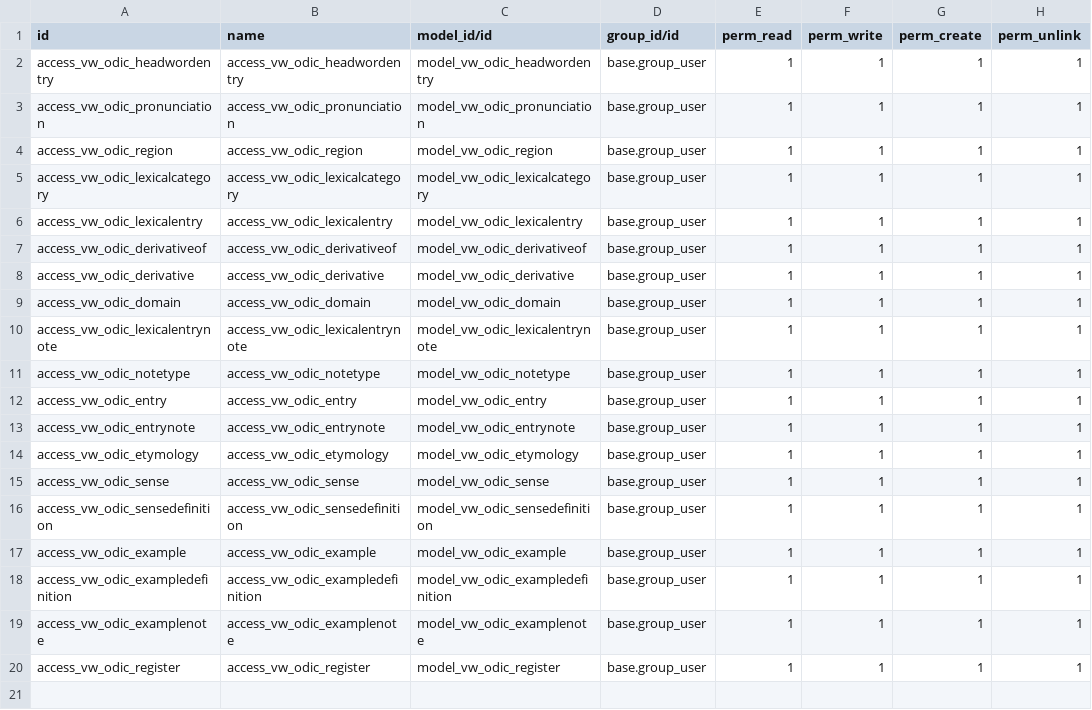
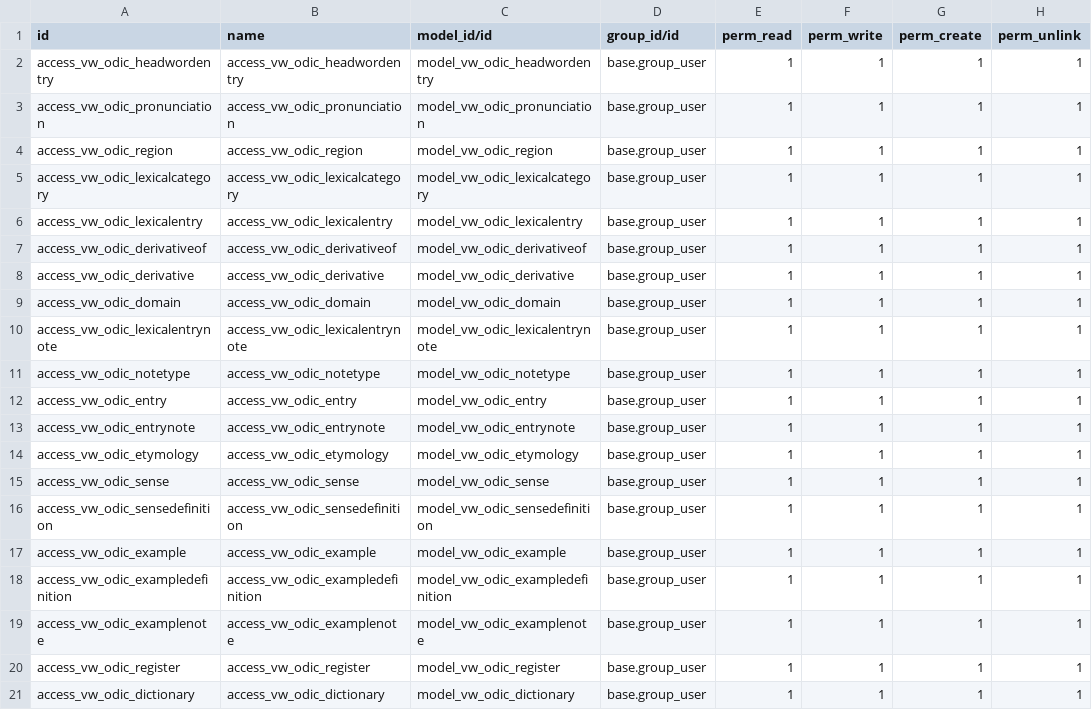
Before and after one commit to mostafabarmshory/odoo-dictionary, a CSV file: vw_odic/data/ir.model.access.csv, drawn as a sheet; the diff names each change by its address in the sheet, - before the commit and + after, or states it on an @@ line.

```diff
--- a/vw_odic/data/ir.model.access.csv
+++ b/vw_odic/data/ir.model.access.csv
+row 21: access_vw_odic_dictionary | access_vw_odic_dictionary | model_vw_odic_dictionary | base.group_user | 1 | 1 | 1 | 1
```
Also changed, not shown: 6 other files.
